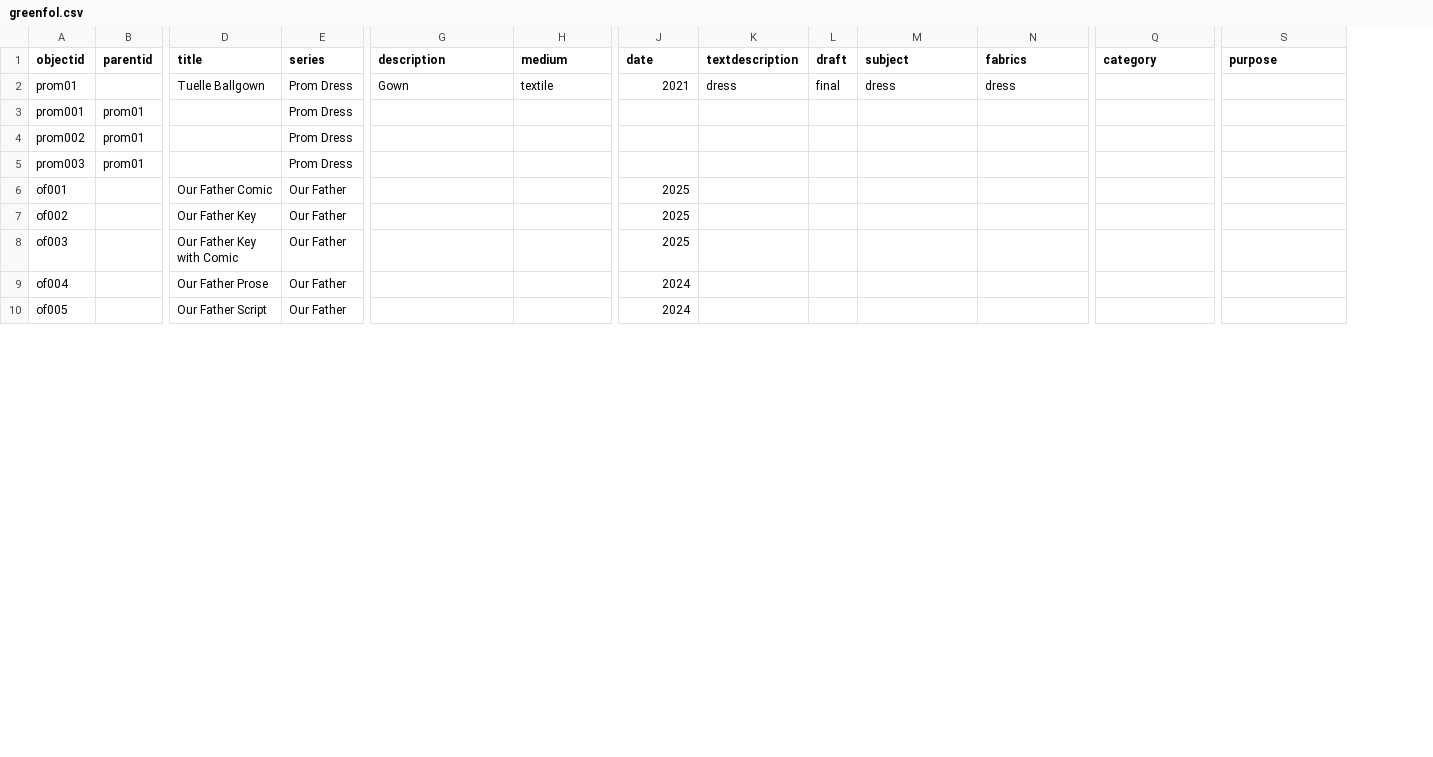
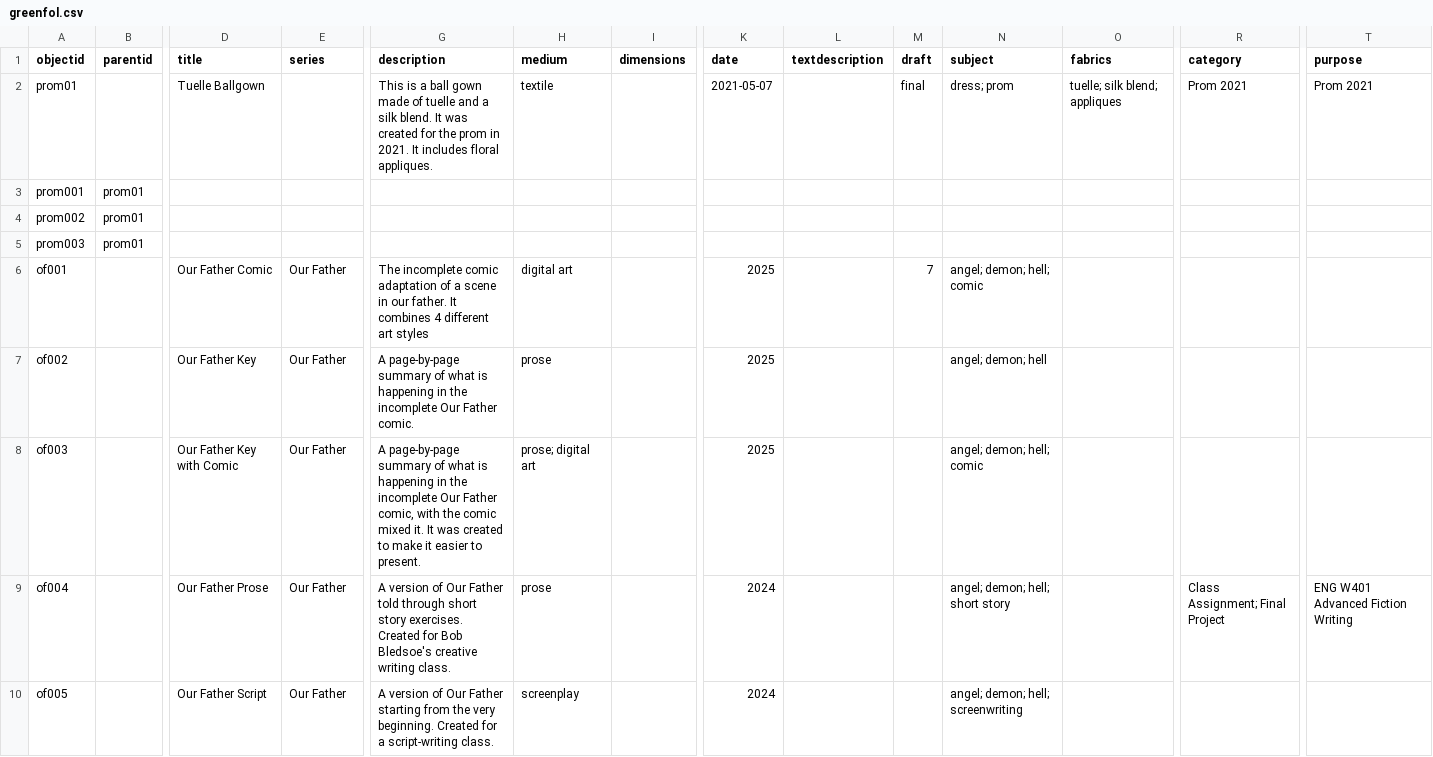
Before and after one commit to kynogree/GreenPortfolio, a CSV file: _data/greenfol.csv, drawn as a sheet; only a part is shown, gaps mark what is left out; addresses are those after the commit; the diff covers the shown part only; the diff names each change by its address in the sheet, - before the commit and + after, or states it on an @@ line.

Commit message:
put in object dimensions and attempted dates

```diff
--- a/_data/greenfol.csv
+++ b/_data/greenfol.csv
+column I (dimensions), empty
-E2:E5 (series): Prom Dress
+E2:E5 (series): (empty)
-G2 (description): Gown
+G2 (description): This is a ball gown made of tuelle and a silk blend. It was created for the prom in 2021. It includes floral appliques.
-K2 (date): 2021
+K2 (date): 2021-05-07
-L2 (textdescription): dress
+L2 (textdescription): (empty)
-N2 (subject): dress
+N2 (subject): dress; prom
-O2 (fabrics): dress
+O2 (fabrics): tuelle; silk blend; appliques
-R2 (category): (empty)
+R2 (category): Prom 2021
-T2 (purpose): (empty)
+T2 (purpose): Prom 2021
-G6 (description): (empty)
+G6 (description): The incomplete comic adaptation of a scene in our father. It combines 4 different art styles
-H6 (medium): (empty)
+H6 (medium): digital art
-M6 (draft): (empty)
+M6 (draft): 7
-N6 (subject): (empty)
+N6 (subject): angel; demon; hell; comic
-G7 (description): (empty)
+G7 (description): A page-by-page summary of what is happening in the incomplete Our Father comic.
-H7 (medium): (empty)
+H7 (medium): prose
-N7 (subject): (empty)
+N7 (subject): angel; demon; hell
-G8 (description): (empty)
+G8 (description): A page-by-page summary of what is happening in the incomplete Our Father comic, with the comic mixed it. It was created to make it easier to present.
-H8 (medium): (empty)
+H8 (medium): prose; digital art
-N8 (subject): (empty)
+N8 (subject): angel; demon; hell; comic
-G9 (description): (empty)
+G9 (description): A version of Our Father told through short story exercises. Created for Bob Bledsoe's creative writing class.
-H9 (medium): (empty)
+H9 (medium): prose
-N9 (subject): (empty)
+N9 (subject): angel; demon; hell; short story
-R9 (category): (empty)
+R9 (category): Class Assignment; Final Project
-T9 (purpose): (empty)
+T9 (purpose): ENG W401 Advanced Fiction Writing
-G10 (description): (empty)
+G10 (description): A version of Our Father starting from the very beginning. Created for a script-writing class.
-H10 (medium): (empty)
+H10 (medium): screenplay
-N10 (subject): (empty)
+N10 (subject): angel; demon; hell; screenwriting
```
Also changed, not shown: 1 added row and 69 edited cells elsewhere in this file, 1 other file.
